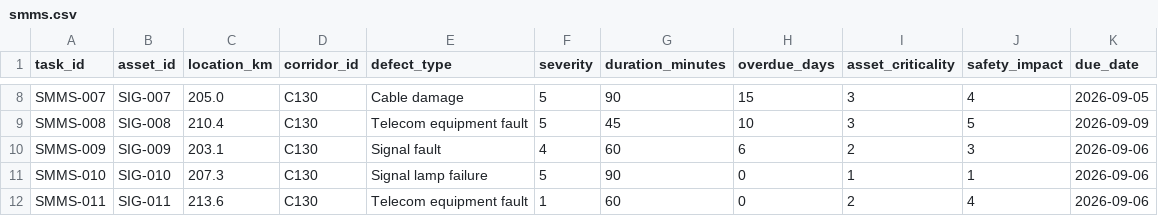
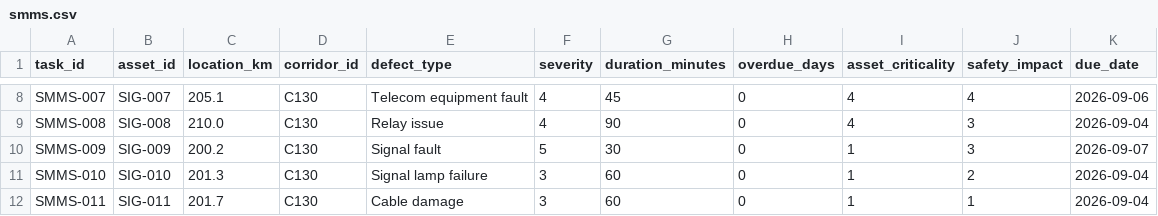
Before and after one commit to Yash-k-9/hydra-railway-block-planner, a CSV file: data/smms.csv, drawn as a sheet; only a part is shown, gaps mark what is left out; the diff covers the shown part only; the diff names each change by its address in the sheet, - before the commit and + after, or states it on an @@ line.

```diff
--- a/data/smms.csv
+++ b/data/smms.csv
-C8 (location_km): 205.0
+C8 (location_km): 205.1
-E8 (defect_type): Cable damage
+E8 (defect_type): Telecom equipment fault
-F8:F9 (severity): 5
+F8:F9 (severity): 4
-G8 (duration_minutes): 90
+G8 (duration_minutes): 45
-H8 (overdue_days): 15
+H8 (overdue_days): 0
-I8:I9 (asset_criticality): 3
+I8:I9 (asset_criticality): 4
-K8 (due_date): 2026-09-05
+K8 (due_date): 2026-09-06
-C9 (location_km): 210.4
+C9 (location_km): 210.0
-E9 (defect_type): Telecom equipment fault
+E9 (defect_type): Relay issue
-G9 (duration_minutes): 45
+G9 (duration_minutes): 90
-H9 (overdue_days): 10
+H9 (overdue_days): 0
-J9 (safety_impact): 5
+J9 (safety_impact): 3
-K9 (due_date): 2026-09-09
+K9 (due_date): 2026-09-04
-C10 (location_km): 203.1
+C10 (location_km): 200.2
-F10 (severity): 4
+F10 (severity): 5
-G10 (duration_minutes): 60
+G10 (duration_minutes): 30
-H10 (overdue_days): 6
+H10 (overdue_days): 0
-I10 (asset_criticality): 2
+I10 (asset_criticality): 1
-K10 (due_date): 2026-09-06
+K10 (due_date): 2026-09-07
-C11 (location_km): 207.3
+C11 (location_km): 201.3
-F11 (severity): 5
+F11 (severity): 3
-G11 (duration_minutes): 90
+G11 (duration_minutes): 60
-J11 (safety_impact): 1
+J11 (safety_impact): 2
-K11:K12 (due_date): 2026-09-06
+K11:K12 (due_date): 2026-09-04
-C12 (location_km): 213.6
+C12 (location_km): 201.7
-E12 (defect_type): Telecom equipment fault
+E12 (defect_type): Cable damage
-F12 (severity): 1
+F12 (severity): 3
-I12 (asset_criticality): 2
+I12 (asset_criticality): 1
-J12 (safety_impact): 4
+J12 (safety_impact): 1
```
Also changed, not shown: 149 edited cells elsewhere in this file, data/coa.csv, data/tdms.csv, 5 other files.
